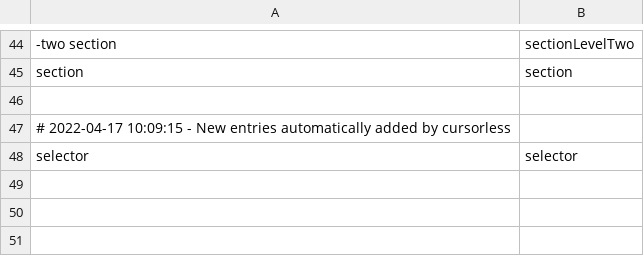
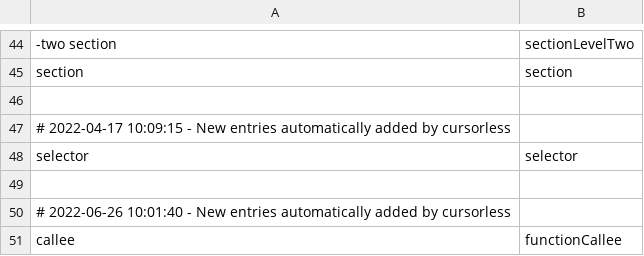
Before and after one commit to wolfmanstout/cursorless-settings, a CSV file: modifier_scope_types.csv, drawn as a sheet; only a part is shown, gaps mark what is left out; the diff names each change by its address in the sheet, - before the commit and + after, or states it on an @@ line.

Commit message:
Updated cursorless.

```diff
--- a/modifier_scope_types.csv
+++ b/modifier_scope_types.csv
+row 49: (empty)
+row 50: # 2022-06-26 10:01:40 - New entries automatically added by cursorless
+row 51: callee | functionCallee
```
Also changed, not shown: 2 other files.
